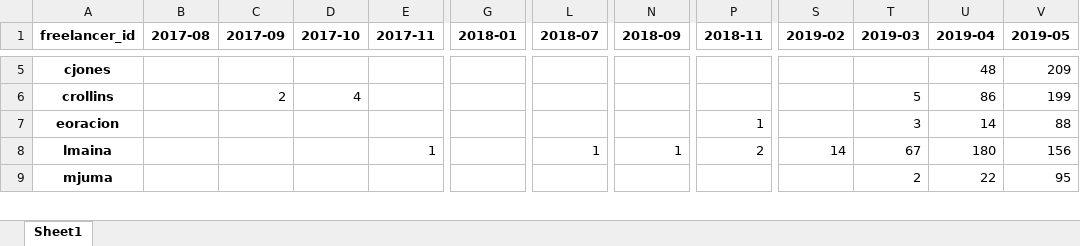
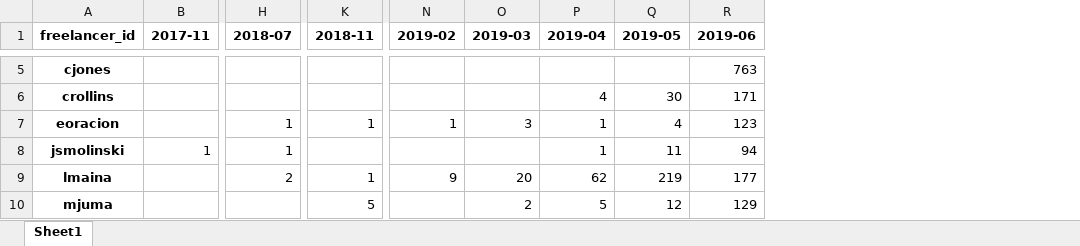
Before and after one commit to asfhgj/a-2017, an Excel workbook: old_meter_count_by_month.xlsx, sheet Sheet1, drawn as a sheet; only a part is shown, gaps mark what is left out; values as stored, in another font and other column widths than the file's, no borders; removed rows and columns are numbered as before the commit, all else as after; rows hold the shown columns only; the diff covers the shown part only; the diff names each change by its address in the sheet, - before the commit and + after, or states it on an @@ line.

```diff
--- a/old_meter_count_by_month.xlsx (sheet Sheet1)
+++ b/old_meter_count_by_month.xlsx (sheet Sheet1)
-column B (2017-08), empty
-column C (2017-09), row 6: 2
-column D (2017-10), row 6: 4
-column G (2018-01), empty
-column N (2018-09), row 8: 1
+column R (2019-06), rows 5-7: 763 | 171 | 123; rows 9-10: 177 | 129
-P5 (2019-04): 48
+P5 (2019-04): (empty)
-Q5 (2019-05): 209
+Q5 (2019-05): (empty)
-O6 (2019-03): 5
+O6 (2019-03): (empty)
-P6 (2019-04): 86
+P6 (2019-04): 4
-Q6 (2019-05): 199
+Q6 (2019-05): 30
-H7 (2018-07): (empty)
+H7 (2018-07): 1
-N7 (2019-02): (empty)
+N7 (2019-02): 1
-P7 (2019-04): 14
+P7 (2019-04): 1
-Q7 (2019-05): 88
+Q7 (2019-05): 4
+row 8: jsmolinski | 1 | 1 |  |  |  | 1 | 11 | 94
-B9 (2017-11): 1
+B9 (2017-11): (empty)
-H9 (2018-07): 1
+H9 (2018-07): 2
-K9 (2018-11): 2
+K9 (2018-11): 1
-N9 (2019-02): 14
+N9 (2019-02): 9
-O9 (2019-03): 67
+O9 (2019-03): 20
-P9 (2019-04): 180
+P9 (2019-04): 62
-Q9 (2019-05): 156
+Q9 (2019-05): 219
-K10 (2018-11): (empty)
+K10 (2018-11): 5
-P10 (2019-04): 22
+P10 (2019-04): 5
-Q10 (2019-05): 95
+Q10 (2019-05): 12
```
Also changed, not shown: 1 added row and 66 edited cells elsewhere in this sheet, old_meter_count.xlsx, 3 other files.
